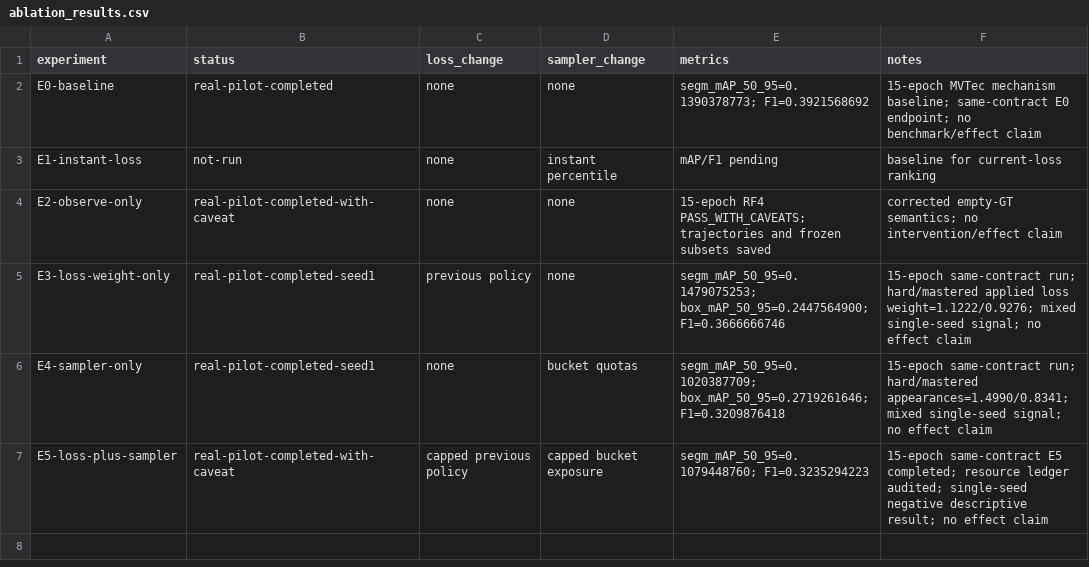
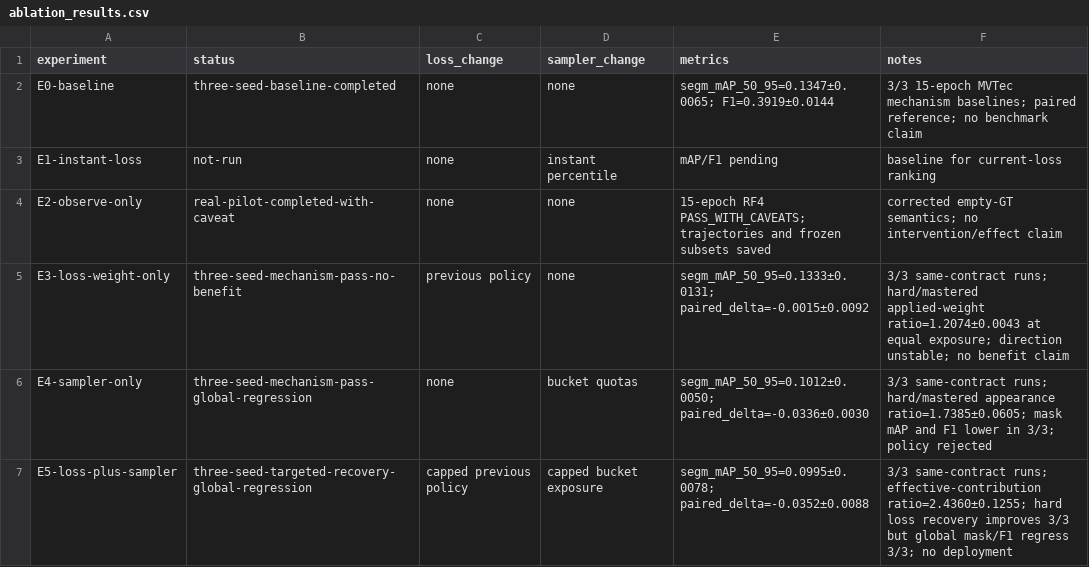
Before and after one commit to HankLiu2020/rf-detr, a CSV file: reports/ablation_results.csv, drawn as a sheet.

```diff
--- a/reports/ablation_results.csv
+++ b/reports/ablation_results.csv
@@ -1,7 +1,7 @@
 experiment,status,loss_change,sampler_change,metrics,notes
-E0-baseline,real-pilot-completed,none,none,segm_mAP_50_95=0.1390378773; F1=0.3921568692,15-epoch MVTec mechanism baseline; same-contract E0 endpoint; no benchmark/effect claim
+E0-baseline,three-seed-baseline-completed,none,none,segm_mAP_50_95=0.1347±0.0065; F1=0.3919±0.0144,3/3 15-epoch MVTec mechanism baselines; paired reference; no benchmark claim
 E1-instant-loss,not-run,none,instant percentile,mAP/F1 pending,baseline for current-loss ranking
 E2-observe-only,real-pilot-completed-with-caveat,none,none,15-epoch RF4 PASS_WITH_CAVEATS; trajectories and frozen subsets saved,corrected empty-GT semantics; no intervention/effect claim
-E3-loss-weight-only,real-pilot-completed-seed1,previous policy,none,segm_mAP_50_95=0.1479075253; box_mAP_50_95=0.2447564900; F1=0.3666666746,15-epoch same-contract run; hard/mastered applied loss weight=1.1222/0.9276; mixed single-seed signal; no effect claim
-E4-sampler-only,real-pilot-completed-seed1,none,bucket quotas,segm_mAP_50_95=0.1020387709; box_mAP_50_95=0.2719261646; F1=0.3209876418,15-epoch same-contract run; hard/mastered appearances=1.4990/0.8341; mixed single-seed signal; no effect claim
-E5-loss-plus-sampler,real-pilot-completed-with-caveat,capped previous policy,capped bucket exposure,segm_mAP_50_95=0.1079448760; F1=0.3235294223,15-epoch same-contract E5 completed; resource ledger audited; single-seed negative descriptive result; no effect claim
+E3-loss-weight-only,three-seed-mechanism-pass-no-benefit,previous policy,none,segm_mAP_50_95=0.1333±0.0131; paired_delta=-0.0015±0.0092,3/3 same-contract runs; hard/mastered applied-weight ratio=1.2074±0.0043 at equal exposure; direction unstable; no benefit claim
+E4-sampler-only,three-seed-mechanism-pass-global-regression,none,bucket quotas,segm_mAP_50_95=0.1012±0.0050; paired_delta=-0.0336±0.0030,3/3 same-contract runs; hard/mastered appearance ratio=1.7385±0.0605; mask mAP and F1 lower in 3/3; policy rejected
+E5-loss-plus-sampler,three-seed-targeted-recovery-global-regression,capped previous policy,capped bucket exposure,segm_mAP_50_95=0.0995±0.0078; paired_delta=-0.0352±0.0088,3/3 same-contract runs; effective-contribution ratio=2.4360±0.1255; hard loss recovery improves 3/3 but global mask/F1 regress 3/3; no deployment
```
Also changed, not shown: 17 other files.
